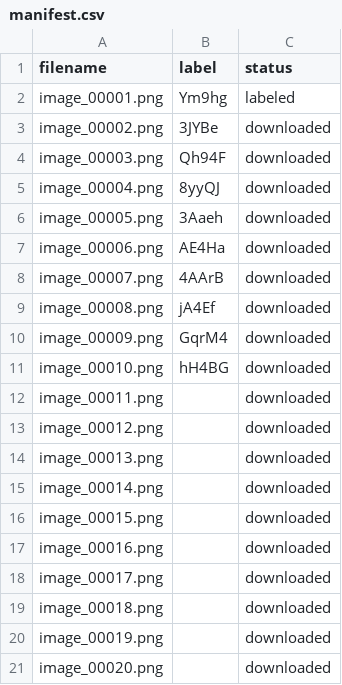
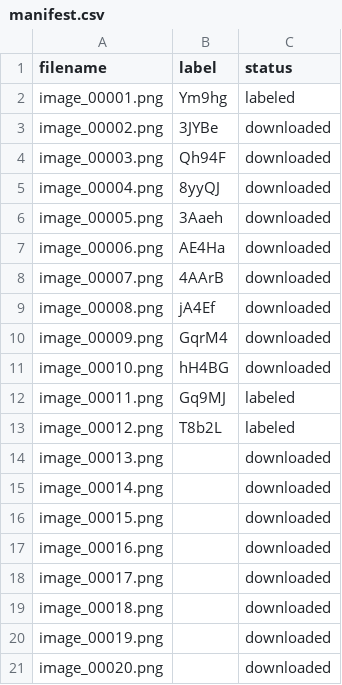
Before and after one commit to VaranasiRajesh612/OCR, a CSV file: image_dataset/manifest.csv, drawn as a sheet.

Commit message:
Update image_dataset/manifest.csv labels via mobile tool

```diff
--- a/image_dataset/manifest.csv
+++ b/image_dataset/manifest.csv
@@ -11,4 +11,4 @@ image_00009.png,GqrM4,downloaded
 image_00010.png,hH4BG,downloaded
-image_00011.png,,downloaded
-image_00012.png,,downloaded
+image_00011.png,Gq9MJ,labeled
+image_00012.png,T8b2L,labeled
 image_00013.png,,downloaded
```
